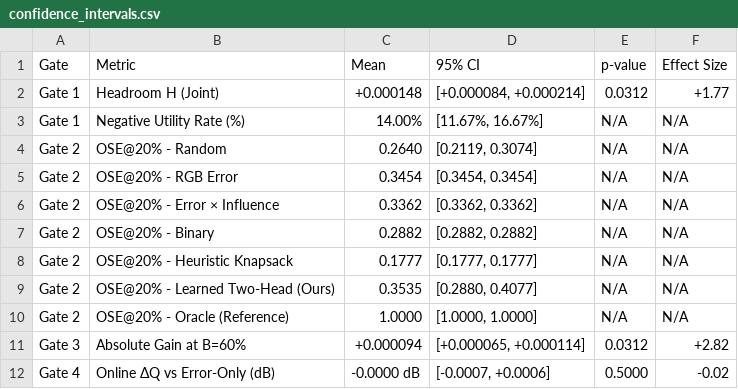
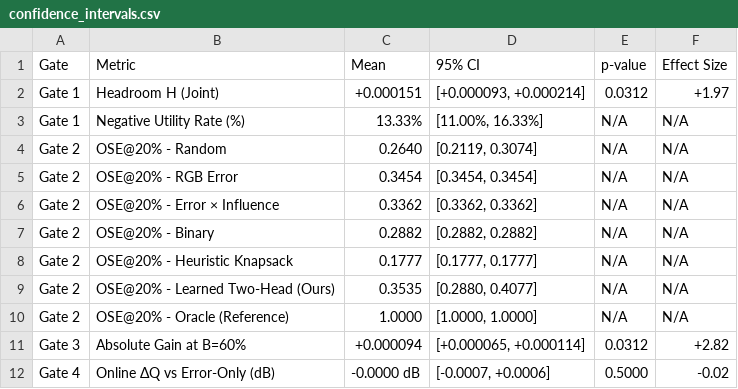
Before and after one commit to Hieu475/adaptive_3dgs, a CSV file: results/statistics/confidence_intervals.csv, drawn as a sheet.

```diff
--- a/results/statistics/confidence_intervals.csv
+++ b/results/statistics/confidence_intervals.csv
@@ -1,4 +1,4 @@
 Gate,Metric,Mean,95% CI,p-value,Effect Size
-Gate 1,Headroom H (Joint),+0.000148,"[+0.000084, +0.000214]",0.0312,+1.77
-Gate 1,Negative Utility Rate (%),14.00%,"[11.67%, 16.67%]",N/A,N/A
+Gate 1,Headroom H (Joint),+0.000151,"[+0.000093, +0.000214]",0.0312,+1.97
+Gate 1,Negative Utility Rate (%),13.33%,"[11.00%, 16.33%]",N/A,N/A
 Gate 2,OSE@20% - Random,0.2640,"[0.2119, 0.3074]",N/A,N/A
```
Also changed, not shown: results/gate1_headroom/group_interaction_curve.csv, 24 other files.
